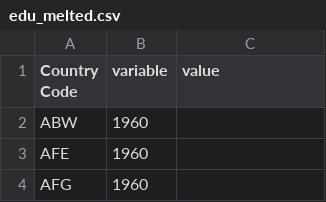
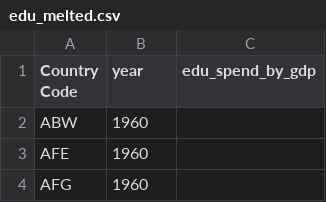
Before and after one commit to datacommunitydc/DataDive25, a CSV file: Team_Projects/edu_melted.csv, drawn as a sheet; only a part is shown.

Commit message:
added spend clars

```diff
--- a/Team_Projects/edu_melted.csv
+++ b/Team_Projects/edu_melted.csv
@@ -1,2 +1,2 @@
-Country Code,variable,value
+Country Code,year,edu_spend_by_gdp
 ABW,1960,
```
